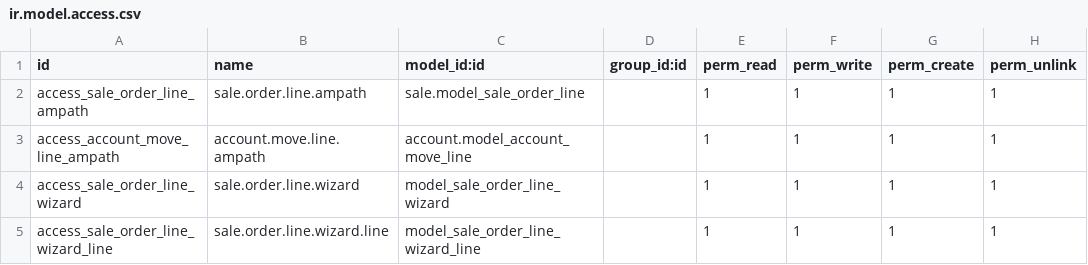
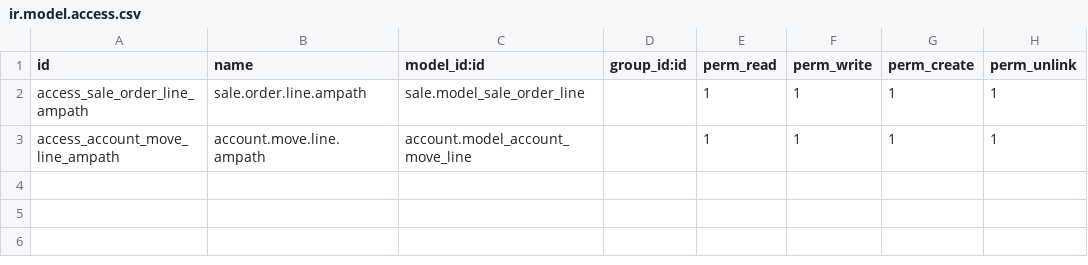
Before and after one commit to Kipkemoii/O3-amrs, a CSV file: distro/binaries/odoo/addons/ampath_billing/security/ir.model.access.csv, drawn as a sheet; the diff names each change by its address in the sheet, - before the commit and + after, or states it on an @@ line.

```diff
--- a/distro/binaries/odoo/addons/ampath_billing/security/ir.model.access.csv
+++ b/distro/binaries/odoo/addons/ampath_billing/security/ir.model.access.csv
-row 4: access_sale_order_line_wizard | sale.order.line.wizard | model_sale_order_line_wizard |  | 1 | 1 | 1 | 1
-row 5: access_sale_order_line_wizard_line | sale.order.line.wizard.line | model_sale_order_line_wizard_line |  | 1 | 1 | 1 | 1
```
Also changed, not shown: 13 other files.
